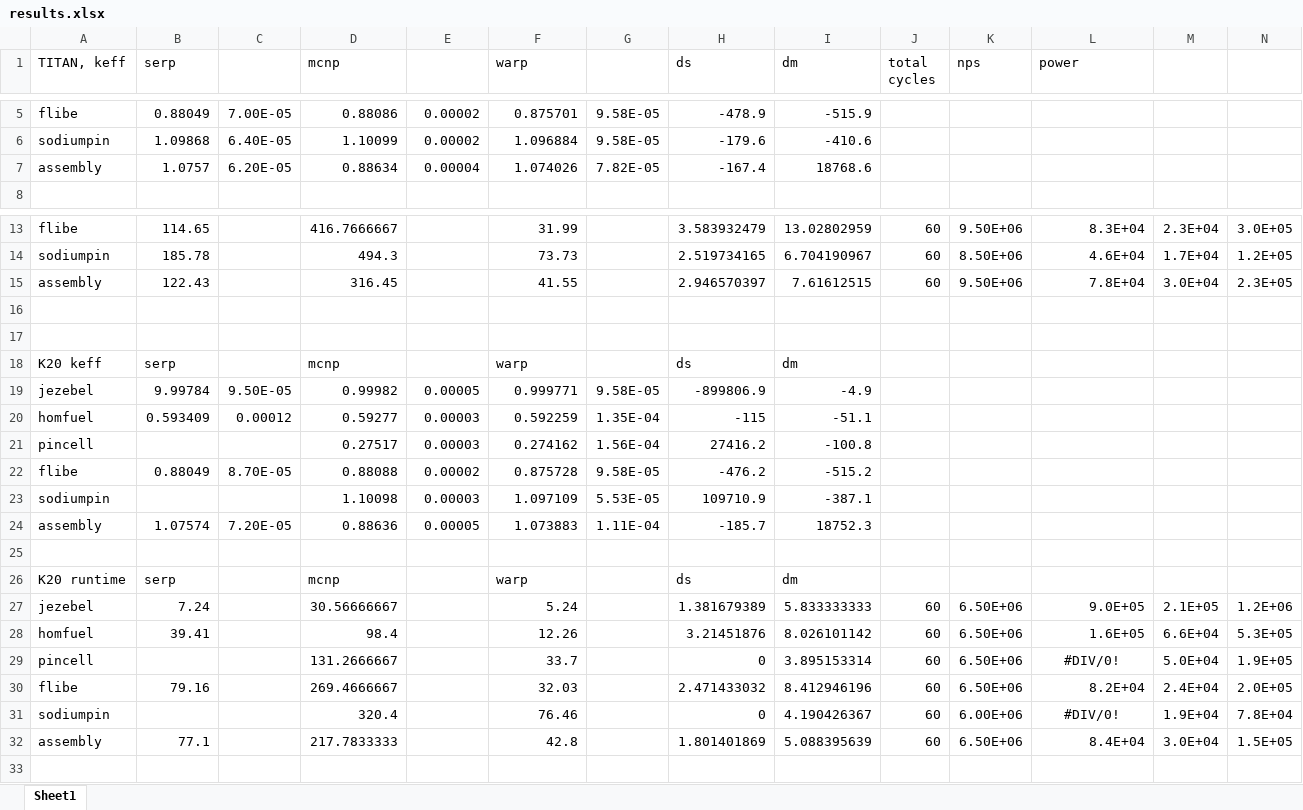
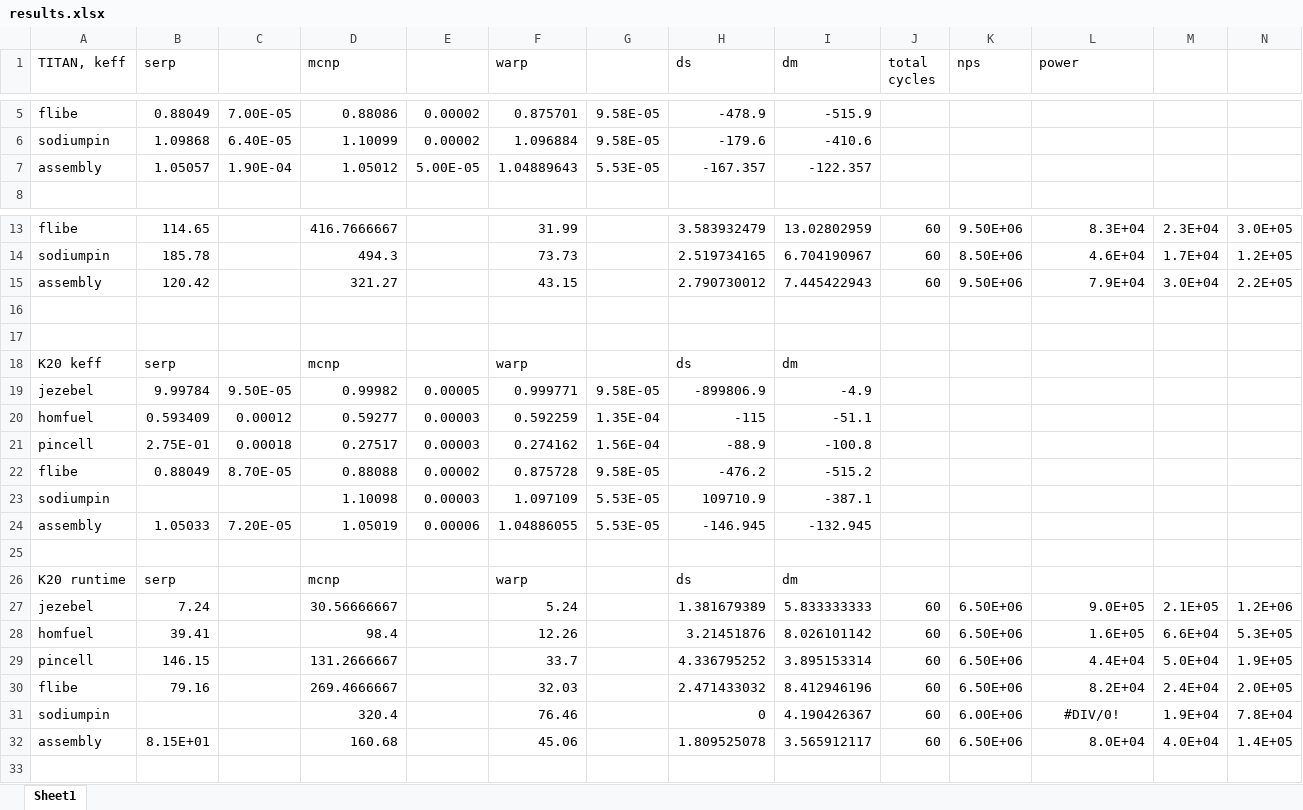
Before and after one commit to sellitforcache/annals-results, an Excel workbook: results.xlsx, sheet Sheet1, drawn as a sheet; only a part is shown, gaps mark what is left out; values as stored, in another font and other column widths than the file's, no borders; removed rows and columns are numbered as before the commit, all else as after; the diff names each change by its address in the sheet, - before the commit and + after, or states it on an @@ line.

Commit message:
assembly reuslts correct now

```diff
--- a/results.xlsx (sheet Sheet1)
+++ b/results.xlsx (sheet Sheet1)
-row 7: assembly | 1.0757 | 6.20E-05 | 0.88634 | 0.00004 | 1.074026 | 7.82E-05 | -167.4 | 18768.6
+row 7: assembly | 1.05057 | 1.90E-04 | 1.05012 | 5.00E-05 | 1.04889643 | 5.53E-05 | -167.357 | -122.357
-B15 (serp): 122.43
+B15 (serp): 120.42
-D15 (mcnp): 316.45
+D15 (mcnp): 321.27
-F15 (warp): 41.55
+F15 (warp): 43.15
-H15 (ds): 2.946570397
+H15 (ds): 2.790730012
-I15 (dm): 7.61612515
+I15 (dm): 7.445422943
-L15 (power): 7.8E+04
+L15 (power): 7.9E+04
-N15: 2.3E+05
+N15: 2.2E+05
-B21 (serp): (empty)
+B21 (serp): 2.75E-01
-C21: (empty)
+C21: 0.00018
-H21 (ds): 27416.2
+H21 (ds): -88.9
-row 24: assembly | 1.07574 | 7.20E-05 | 0.88636 | 0.00005 | 1.073883 | 1.11E-04 | -185.7 | 18752.3
+row 24: assembly | 1.05033 | 7.20E-05 | 1.05019 | 0.00006 | 1.04886055 | 5.53E-05 | -146.945 | -132.945
-B29 (serp): (empty)
+B29 (serp): 146.15
-H29 (ds): 0
+H29 (ds): 4.336795252
-L29 (power): #DIV/0!
+L29 (power): 4.4E+04
-L29 alignment: center
+L29 alignment: right
-row 32: assembly | 77.1 |  | 217.7833333 |  | 42.8 |  | 1.801401869 | 5.088395639 | 60 | 6.50E+06 | 8.4E+04 | 3.0E+04 | 1.5E+05
+row 32: assembly | 8.15E+01 |  | 160.68 |  | 45.06 |  | 1.809525078 | 3.565912117 | 60 | 6.50E+06 | 8.0E+04 | 4.0E+04 | 1.4E+05
```
Also changed, not shown: 2 other files.
